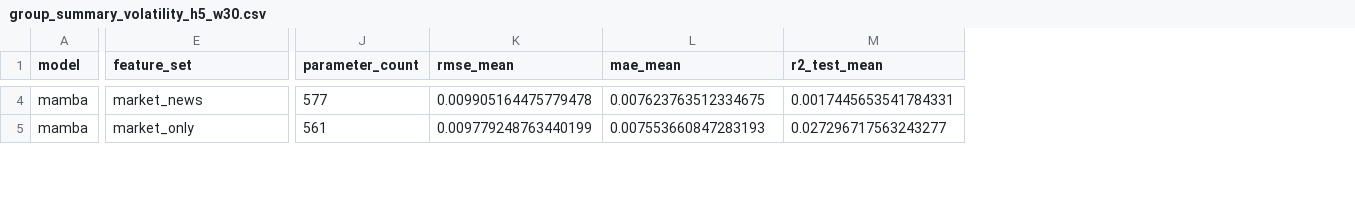
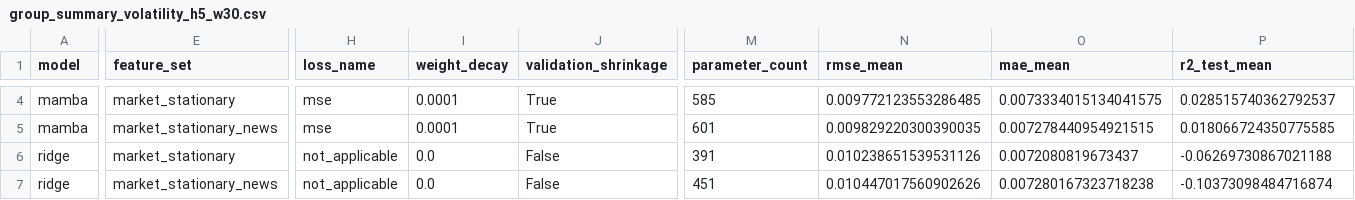
Before and after one commit to xuankhoaa/nckh-2027, a CSV file: results/group_summary_volatility_h5_w30.csv, drawn as a sheet; only a part is shown, gaps mark what is left out; addresses are those after the commit; rows hold the shown columns only; the diff covers the shown part only; the diff names each change by its address in the sheet, - before the commit and + after, or states it on an @@ line.

```diff
--- a/results/group_summary_volatility_h5_w30.csv
+++ b/results/group_summary_volatility_h5_w30.csv
+column H (loss_name), rows 4-5: mse | mse
+column I (weight_decay), rows 4-5: 0.0001 | 0.0001
+column J (validation_shrinkage), rows 4-5: True | True
-E4 (feature_set): market_news
+E4 (feature_set): market_stationary
-M4 (parameter_count): 577
+M4 (parameter_count): 585
-N4 (rmse_mean): 0.009905164475779478
+N4 (rmse_mean): 0.009772123553286485
-O4 (mae_mean): 0.007623763512334675
+O4 (mae_mean): 0.0073334015134041575
-P4 (r2_test_mean): 0.0017445653541784331
+P4 (r2_test_mean): 0.028515740362792537
-E5 (feature_set): market_only
+E5 (feature_set): market_stationary_news
-M5 (parameter_count): 561
+M5 (parameter_count): 601
-N5 (rmse_mean): 0.009779248763440199
+N5 (rmse_mean): 0.009829220300390035
-O5 (mae_mean): 0.007553660847283193
+O5 (mae_mean): 0.007278440954921515
-P5 (r2_test_mean): 0.027296717563243277
+P5 (r2_test_mean): 0.018066724350775585
+row 6: ridge | market_stationary | not_applicable | 0.0 | False | 391 | 0.010238651539531126 | 0.0072080819673437 | -0.06269730867021188
+row 7: ridge | market_stationary_news | not_applicable | 0.0 | False | 451 | 0.010447017560902626 | 0.007280167323718238 | -0.10373098484716874
```
Also changed, not shown: 66 edited cells elsewhere in this file, results/group_summary_return_h1_w30.csv, results/per_ticker_summary_return_h1_w30.csv, 35 other files.
